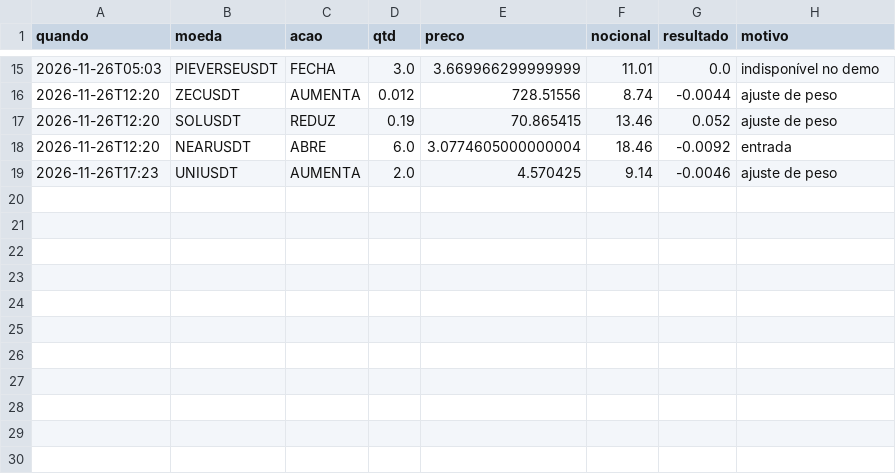
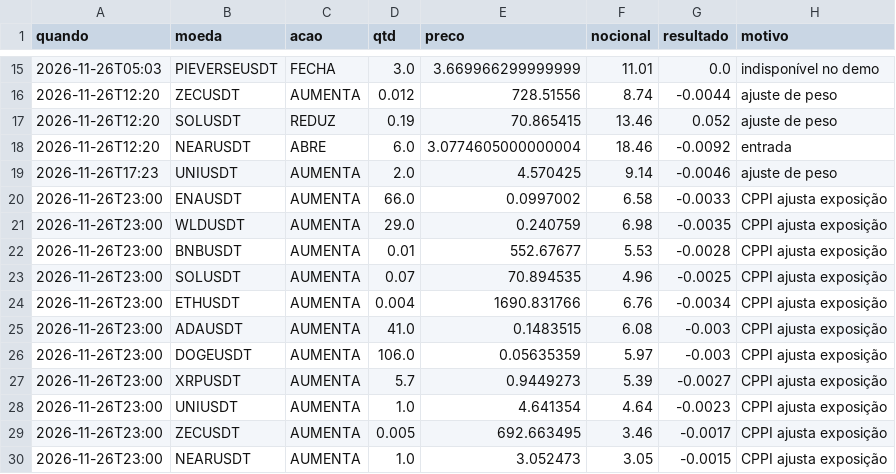
Before and after one commit to voideternaldubs-blip/trading-ia-mesa, a CSV file: data/foguete2_trades.csv, drawn as a sheet; only a part is shown, gaps mark what is left out.

```diff
--- a/data/foguete2_trades.csv
+++ b/data/foguete2_trades.csv
@@ -19 +19,12 @@ quando,moeda,acao,qtd,preco,nocional,resultado,motivo
 2026-11-26T17:23,UNIUSDT,AUMENTA,2.0,4.570425,9.14,-0.0046,ajuste de peso
+2026-11-26T23:00,ENAUSDT,AUMENTA,66.0,0.0997002,6.58,-0.0033,CPPI ajusta exposição
+2026-11-26T23:00,WLDUSDT,AUMENTA,29.0,0.240759,6.98,-0.0035,CPPI ajusta exposição
+2026-11-26T23:00,BNBUSDT,AUMENTA,0.01,552.67677,5.53,-0.0028,CPPI ajusta exposição
+2026-11-26T23:00,SOLUSDT,AUMENTA,0.07,70.894535,4.96,-0.0025,CPPI ajusta exposição
+2026-11-26T23:00,ETHUSDT,AUMENTA,0.004,1690.831766,6.76,-0.0034,CPPI ajusta exposição
+2026-11-26T23:00,ADAUSDT,AUMENTA,41.0,0.1483515,6.08,-0.003,CPPI ajusta exposição
+2026-11-26T23:00,DOGEUSDT,AUMENTA,106.0,0.05635359,5.97,-0.003,CPPI ajusta exposição
+2026-11-26T23:00,XRPUSDT,AUMENTA,5.7,0.9449273,5.39,-0.0027,CPPI ajusta exposição
+2026-11-26T23:00,UNIUSDT,AUMENTA,1.0,4.641354,4.64,-0.0023,CPPI ajusta exposição
+2026-11-26T23:00,ZECUSDT,AUMENTA,0.005,692.663495,3.46,-0.0017,CPPI ajusta exposição
+2026-11-26T23:00,NEARUSDT,AUMENTA,1.0,3.052473,3.05,-0.0015,CPPI ajusta exposição
```
Also changed, not shown: 9 other files.
